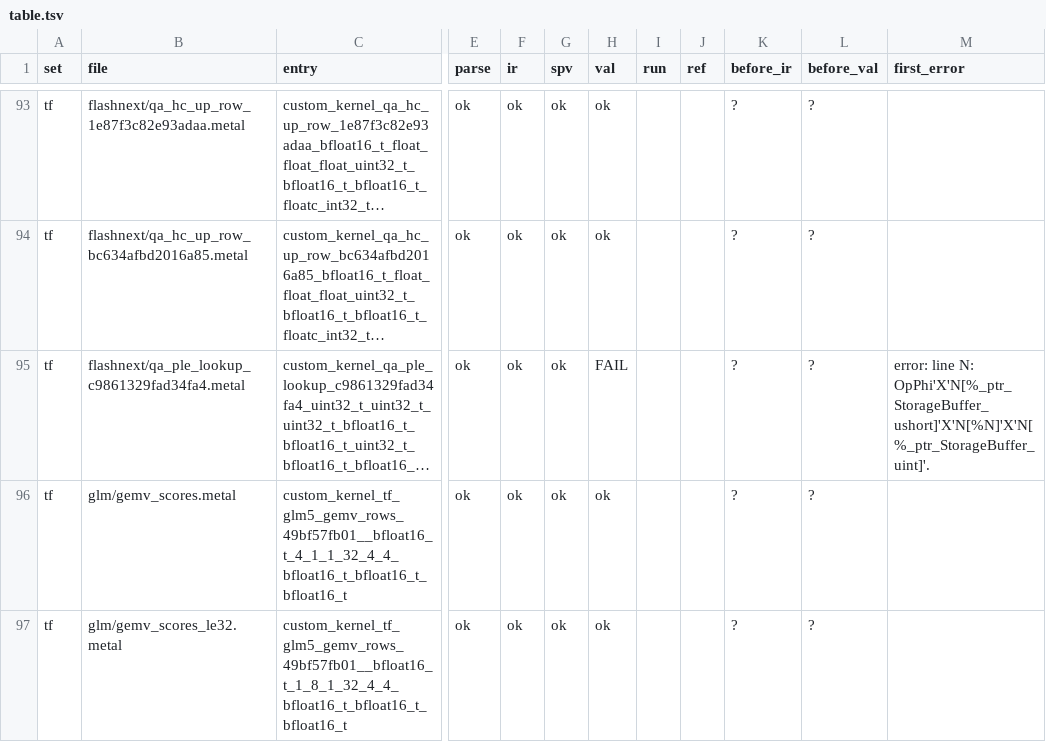
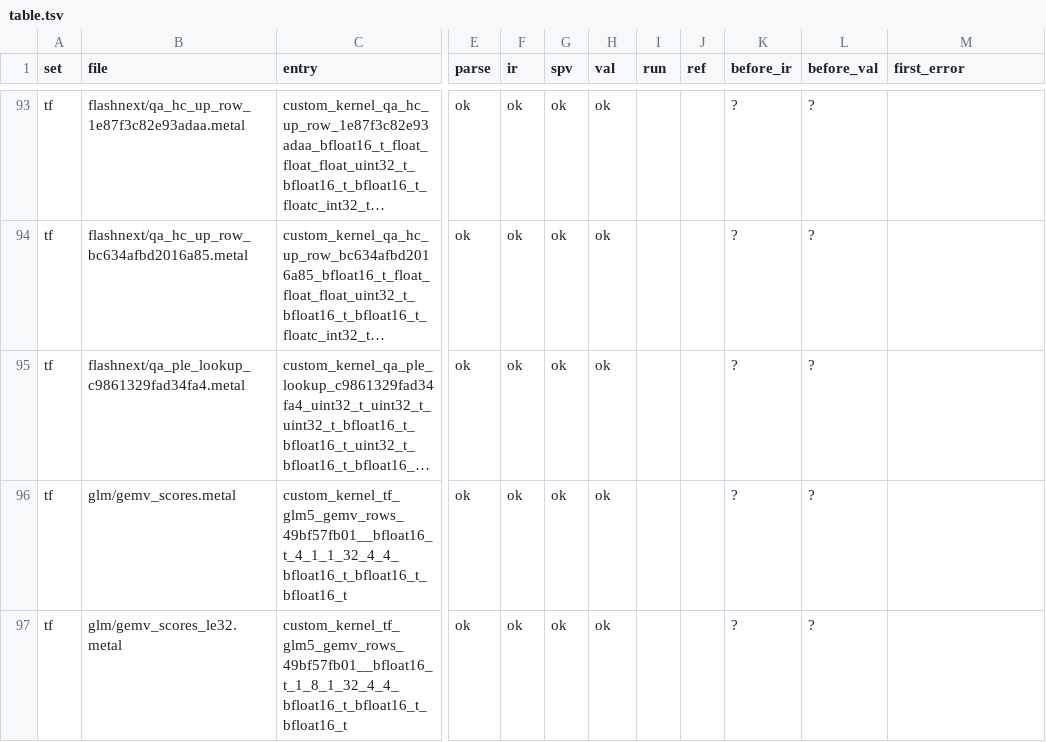
Before and after one commit to joshuaswarren/metal2vk, a TSV file: sweep/results/table.tsv, drawn as a sheet; only a part is shown, gaps mark what is left out; long unchanged cells end in …; the diff covers the shown part only; the diff names each change by its address in the sheet, - before the commit and + after, or states it on an @@ line.

```diff
--- a/sweep/results/table.tsv
+++ b/sweep/results/table.tsv
-H95 (val): FAIL
+H95 (val): ok
-M95 (first_error): error: line N: OpPhi'X'N[%_ptr_StorageBuffer_ushort]'X'N[%N]'X'N[%_ptr_StorageBuffer_uint]'.
+M95 (first_error): (empty)
```
Also changed, not shown: 104 edited cells elsewhere in this file, 5 other files.
